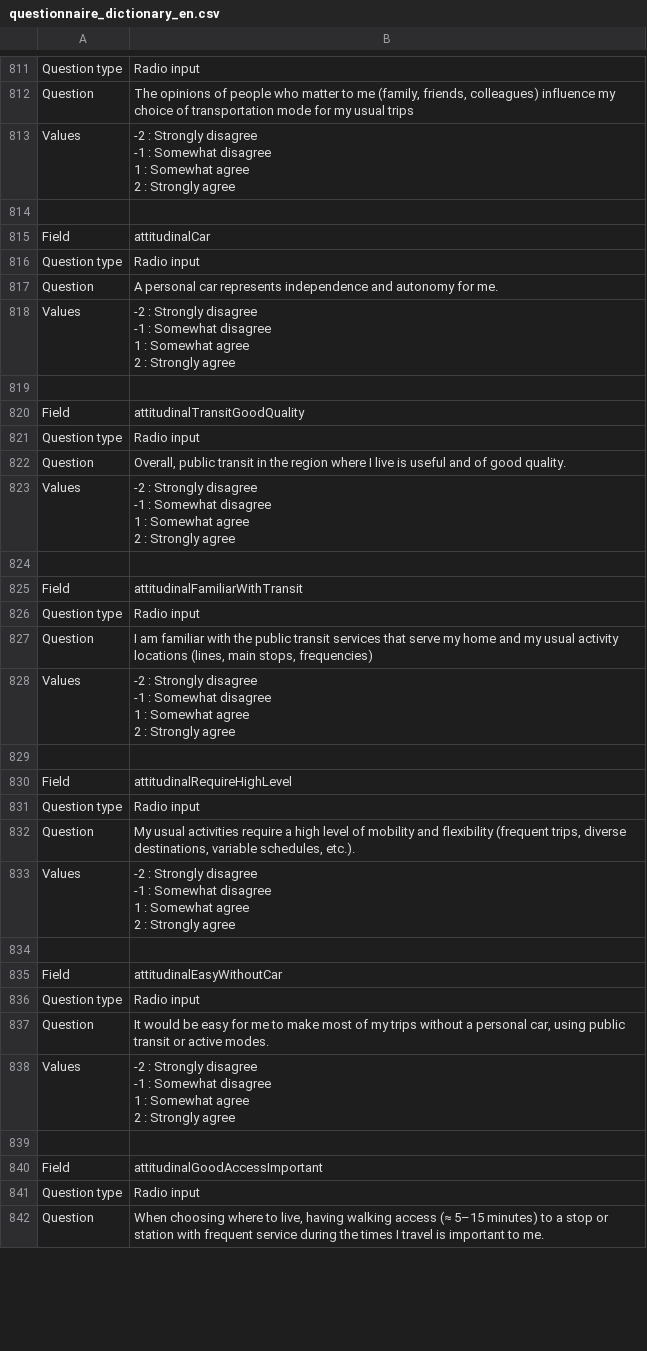
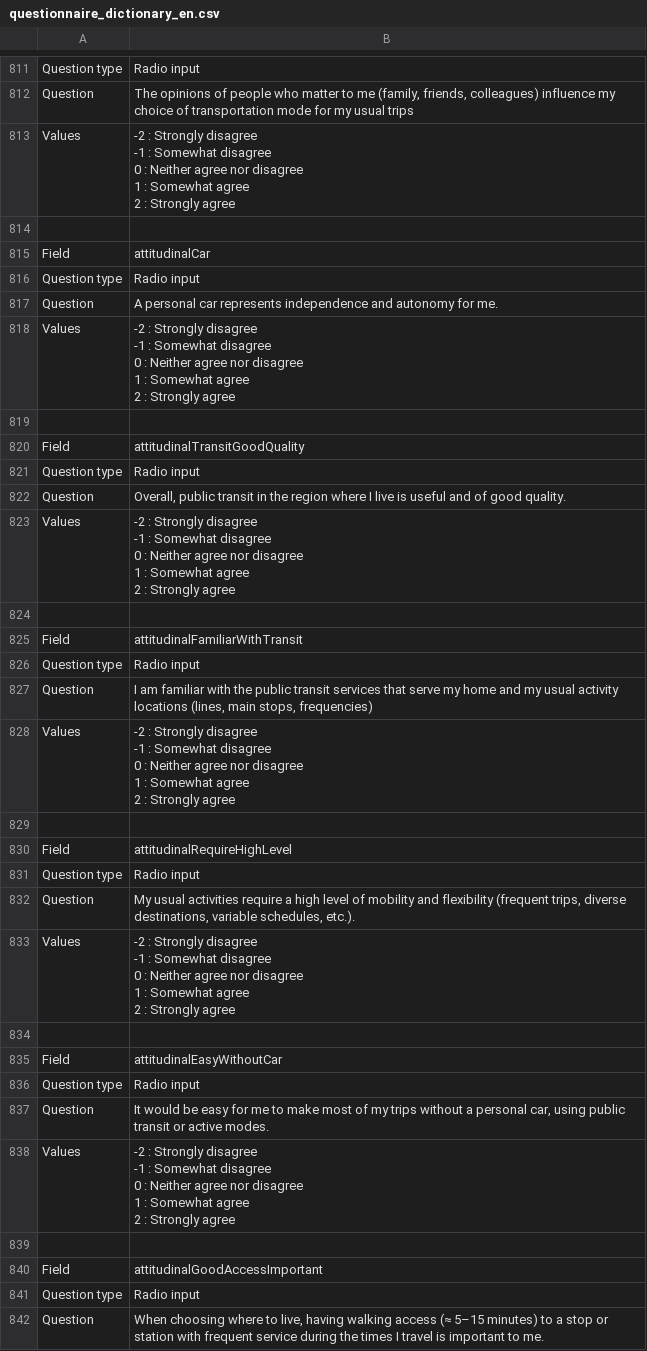
Before and after one commit to chairemobilite/od_mtl, a CSV file: survey/references/questionnaire_dictionary_en.csv, drawn as a sheet; only a part is shown, gaps mark what is left out; the diff covers the shown part only.

```diff
--- a/survey/references/questionnaire_dictionary_en.csv
+++ b/survey/references/questionnaire_dictionary_en.csv
@@ -1115,6 +1115,7 @@ Question type,Radio input
 Question,"The opinions of people who matter to me (family, friends, colleagues) influence my choice of transportation mode for my usual trips"
-Values,"-2 : Strongly disagree
--1 : Somewhat disagree
-1 : Somewhat agree
-2 : Strongly agree"
+Values,"-2 : Strongly disagree
+-1 : Somewhat disagree
+0 : Neither agree nor disagree
+1 : Somewhat agree
+2 : Strongly agree"
 ""
@@ -1123,6 +1124,7 @@ Question type,Radio input
 Question,A personal car represents independence and autonomy for me.
-Values,"-2 : Strongly disagree
--1 : Somewhat disagree
-1 : Somewhat agree
-2 : Strongly agree"
+Values,"-2 : Strongly disagree
+-1 : Somewhat disagree
+0 : Neither agree nor disagree
+1 : Somewhat agree
+2 : Strongly agree"
 ""
@@ -1131,6 +1133,7 @@ Question type,Radio input
 Question,"Overall, public transit in the region where I live is useful and of good quality."
-Values,"-2 : Strongly disagree
--1 : Somewhat disagree
-1 : Somewhat agree
-2 : Strongly agree"
+Values,"-2 : Strongly disagree
+-1 : Somewhat disagree
+0 : Neither agree nor disagree
+1 : Somewhat agree
+2 : Strongly agree"
 ""
@@ -1139,6 +1142,7 @@ Question type,Radio input
 Question,"I am familiar with the public transit services that serve my home and my usual activity locations (lines, main stops, frequencies)"
-Values,"-2 : Strongly disagree
--1 : Somewhat disagree
-1 : Somewhat agree
-2 : Strongly agree"
+Values,"-2 : Strongly disagree
+-1 : Somewhat disagree
+0 : Neither agree nor disagree
+1 : Somewhat agree
+2 : Strongly agree"
 ""
@@ -1147,6 +1151,7 @@ Question type,Radio input
 Question,"My usual activities require a high level of mobility and flexibility (frequent trips, diverse destinations, variable schedules, etc.)."
-Values,"-2 : Strongly disagree
--1 : Somewhat disagree
-1 : Somewhat agree
-2 : Strongly agree"
+Values,"-2 : Strongly disagree
+-1 : Somewhat disagree
+0 : Neither agree nor disagree
+1 : Somewhat agree
+2 : Strongly agree"
 ""
@@ -1155,6 +1160,7 @@ Question type,Radio input
 Question,"It would be easy for me to make most of my trips without a personal car, using public transit or active modes."
-Values,"-2 : Strongly disagree
--1 : Somewhat disagree
-1 : Somewhat agree
-2 : Strongly agree"
+Values,"-2 : Strongly disagree
+-1 : Somewhat disagree
+0 : Neither agree nor disagree
+1 : Somewhat agree
+2 : Strongly agree"
 ""
```
Also changed, not shown: 17 edited cells elsewhere in this file, survey/references/questionnaire_dictionary_fr.csv, 10 other files.
